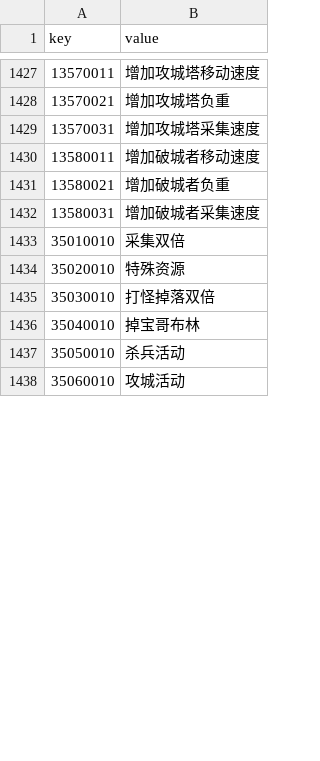
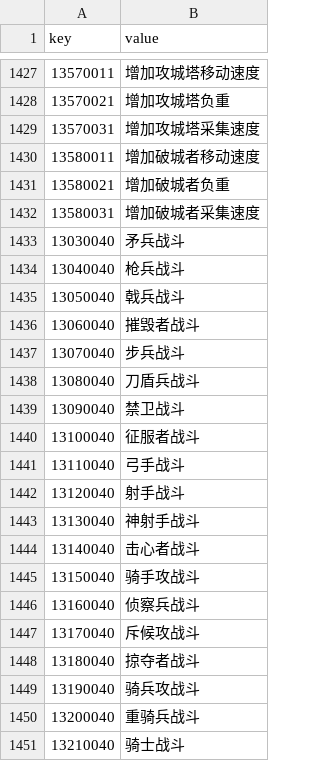
Before and after one commit to kspine/solution_pk, a CSV file: etc/poseidon/empery_center_data/CN.csv, drawn as a sheet; only a part is shown, gaps mark what is left out; the shorter side is filled out with more unchanged rows; the diff covers the shown part only.

Commit message:
data

```diff
--- a/etc/poseidon/empery_center_data/CN.csv
+++ b/etc/poseidon/empery_center_data/CN.csv
@@ -1432 +1432,20 @@ key,value
 13580031,增加破城者采集速度
+13030040,矛兵战斗
+13040040,枪兵战斗
+13050040,戟兵战斗
+13060040,摧毁者战斗
+13070040,步兵战斗
+13080040,刀盾兵战斗
+13090040,禁卫战斗
+13100040,征服者战斗
+13110040,弓手战斗
+13120040,射手战斗
+13130040,神射手战斗
+13140040,击心者战斗
+13150040,骑手攻战斗
+13160040,侦察兵战斗
+13170040,斥候攻战斗
+13180040,掠夺者战斗
+13190040,骑兵攻战斗
+13200040,重骑兵战斗
+13210040,骑士战斗
```
Also changed, not shown: 39 added rows and 6 edited cells elsewhere in this file, etc/poseidon/empery_center_data/Public.csv, etc/poseidon/empery_center_data/activity_task.csv, 5 other files.
